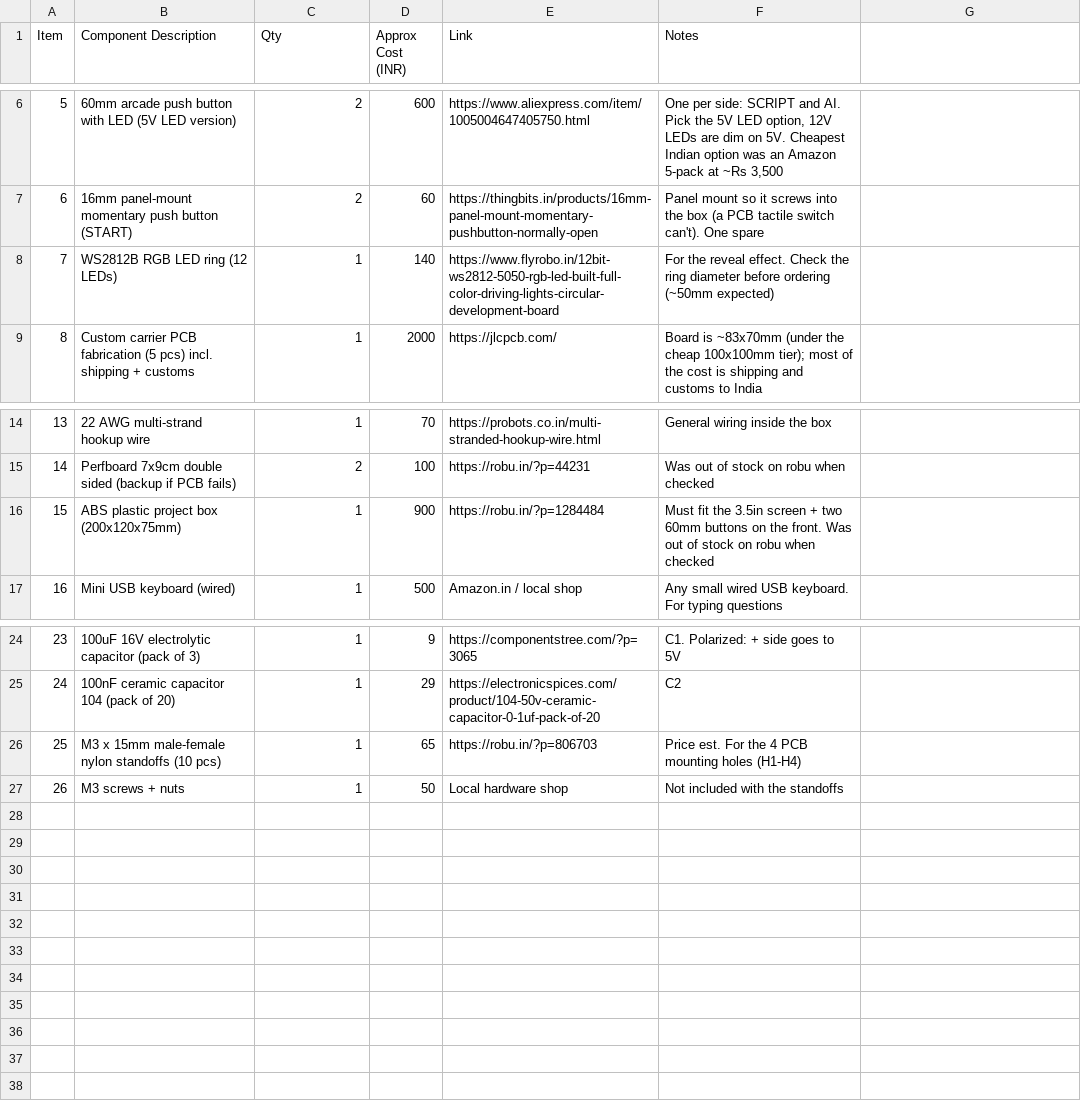
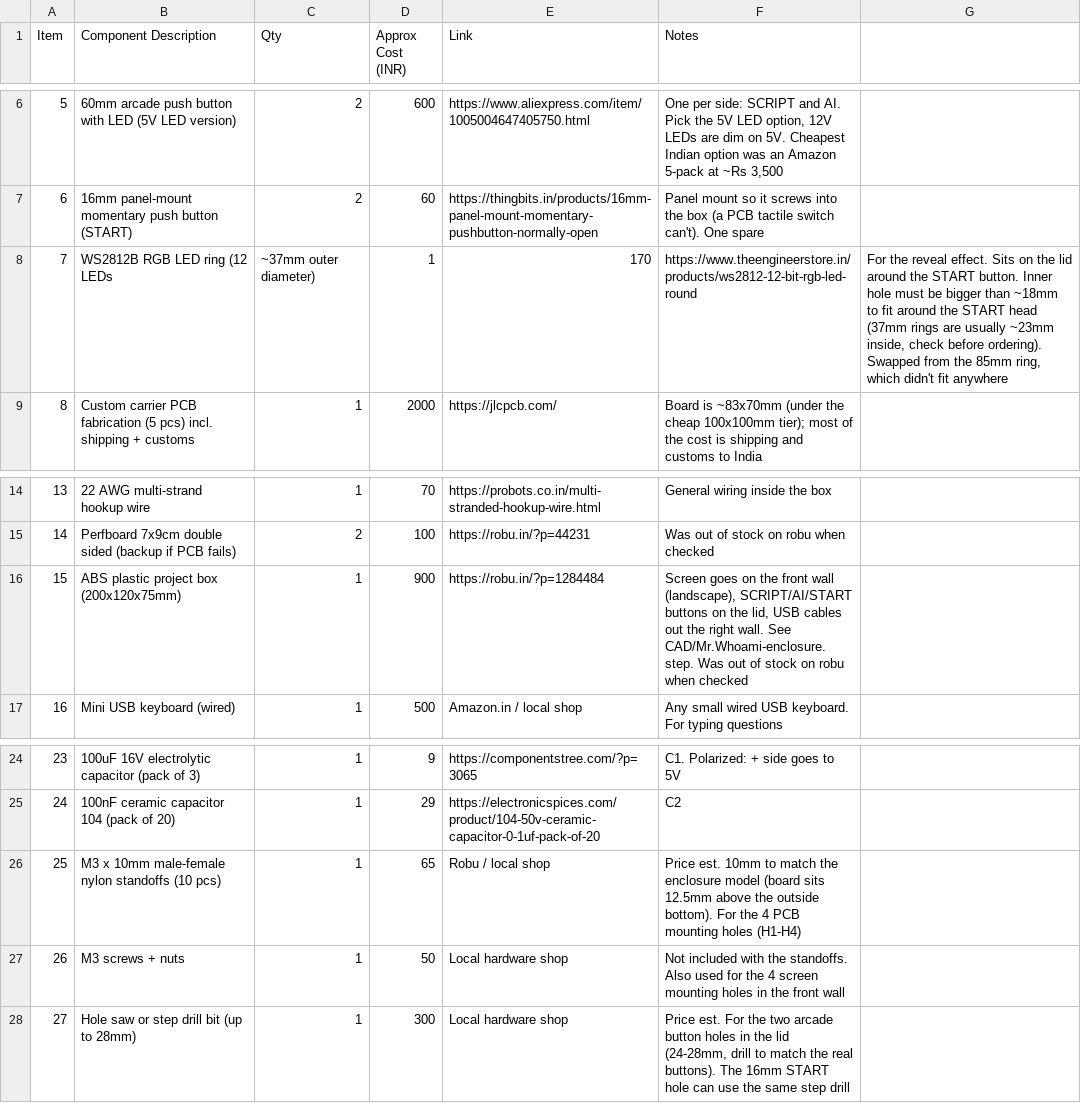
Before and after one commit to Acookiefor2/Mr.Whoami, a CSV file: BOM.csv, drawn as a sheet; only a part is shown, gaps mark what is left out.

Commit message:
Update BOM.csv

```diff
--- a/BOM.csv
+++ b/BOM.csv
@@ -7,3 +7,3 @@ Item,Component Description,Qty,Approx Cost (INR),Link,Notes
 6,16mm panel-mount momentary push button (START),2,60,https://thingbits.in/products/16mm-panel-mount-momentary-pushbutton-normally-open,Panel mount so it screws into the box (a PCB tactile switch can't). One spare
-7,WS2812B RGB LED ring (12 LEDs),1,140,https://www.flyrobo.in/12bit-ws2812-5050-rgb-led-built-full-color-driving-lights-circular-development-board,For the reveal effect. Check the ring diameter before ordering (~50mm expected)
+7,WS2812B RGB LED ring (12 LEDs, ~37mm outer diameter),1,170,https://www.theengineerstore.in/products/ws2812-12-bit-rgb-led-round,"For the reveal effect. Sits on the lid around the START button. Inner hole must be bigger than ~18mm to fit around the START head (37mm rings are usually ~23mm inside, check before ordering). Swapped from the 85mm ring, which didn't fit anywhere"
 8,Custom carrier PCB fabrication (5 pcs) incl. shipping + customs,1,2000,https://jlcpcb.com/,Board is ~83x70mm (under the cheap 100x100mm tier); most of the cost is shipping and customs to India
@@ -15,3 +15,3 @@ Item,Component Description,Qty,Approx Cost (INR),Link,Notes
 14,Perfboard 7x9cm double sided (backup if PCB fails),2,100,https://robu.in/?p=44231,Was out of stock on robu when checked
-15,ABS plastic project box (200x120x75mm),1,900,https://robu.in/?p=1284484,"Must fit the 3.5in screen + two 60mm buttons on the front. Was out of stock on robu when checked"
+15,ABS plastic project box (200x120x75mm),1,900,https://robu.in/?p=1284484,"Screen goes on the front wall (landscape), SCRIPT/AI/START buttons on the lid, USB cables out the right wall. See CAD/Mr.Whoami-enclosure.step. Was out of stock on robu when checked"
 16,Mini USB keyboard (wired),1,500,Amazon.in / local shop,Any small wired USB keyboard. For typing questions
@@ -25,3 +25,4 @@ Item,Component Description,Qty,Approx Cost (INR),Link,Notes
 24,100nF ceramic capacitor 104 (pack of 20),1,29,https://electronicspices.com/product/104-50v-ceramic-capacitor-0-1uf-pack-of-20,C2
-25,M3 x 15mm male-female nylon standoffs (10 pcs),1,65,https://robu.in/?p=806703,Price est. For the 4 PCB mounting holes (H1-H4)
-26,M3 screws + nuts,1,50,Local hardware shop,Not included with the standoffs
+25,M3 x 10mm male-female nylon standoffs (10 pcs),1,65,Robu / local shop,"Price est. 10mm to match the enclosure model (board sits 12.5mm above the outside bottom). For the 4 PCB mounting holes (H1-H4)"
+26,M3 screws + nuts,1,50,Local hardware shop,"Not included with the standoffs. Also used for the 4 screen mounting holes in the front wall"
+27,Hole saw or step drill bit (up to 28mm),1,300,Local hardware shop,"Price est. For the two arcade button holes in the lid (24-28mm, drill to match the real buttons). The 16mm START hole can use the same step drill"
```
